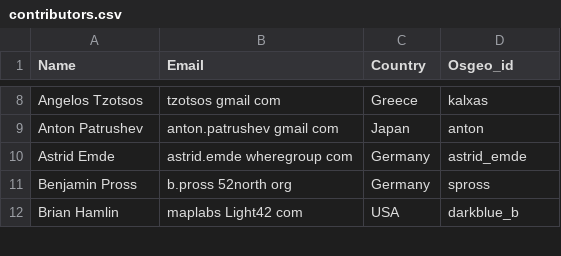
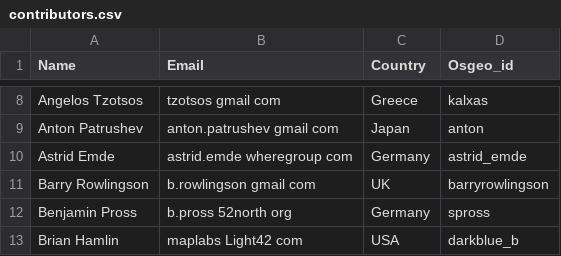
Before and after one commit to bermud/OSGeoLive-svn, a CSV file: doc/contributors.csv, drawn as a sheet; only a part is shown, gaps mark what is left out; the diff names each change by its address in the sheet, - before the commit and + after, or states it on an @@ line.

Commit message:
added b.rowlingson to contributors
git-svn-id: http://svn.osgeo.org/osgeo/livedvd/gisvm/trunk@8264 7da46fd8-bd2a-0410-a152-cf9810cf5b10

```diff
--- a/doc/contributors.csv
+++ b/doc/contributors.csv
+row 11: Barry Rowlingson | b.rowlingson gmail com | UK | barryrowlingson
```
